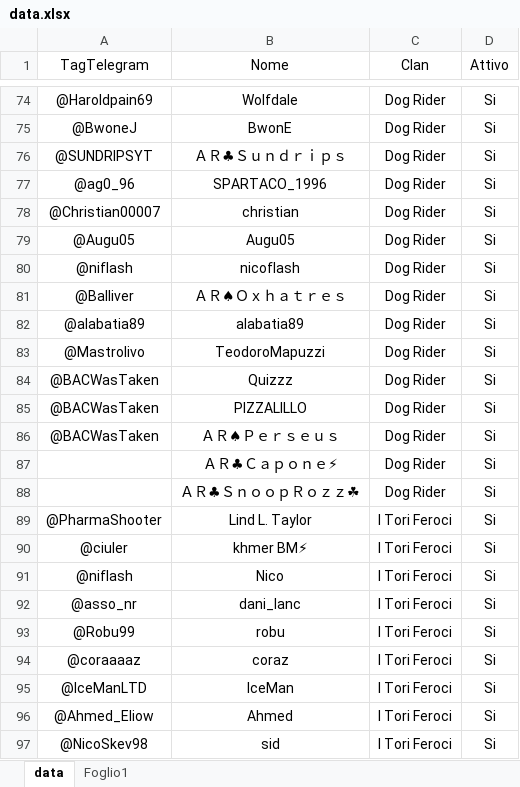
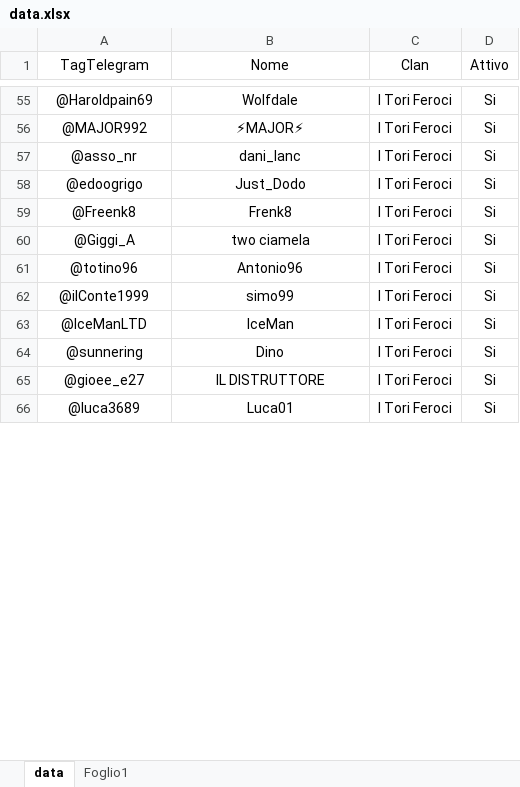
Before and after one commit to ArmatarozzaCR/Link-clan, an Excel workbook: data/data.xlsx, sheet data, drawn as a sheet; only a part is shown, gaps mark what is left out; values as stored, in another font and other column widths than the file's, no borders; removed rows and columns are numbered as before the commit, all else as after; the diff covers the shown part only; the diff names each change by its address in the sheet, - before the commit and + after, or states it on an @@ line.

```diff
--- a/data/data.xlsx (sheet data)
+++ b/data/data.xlsx (sheet data)
-C55 (Clan): Dog Rider
+C55 (Clan): I Tori Feroci
-row 75: @BwoneJ | BwonE | Dog Rider | Si
-row 76: @SUNDRIPSYT | ＡＲ♣Ｓｕｎｄｒｉｐｓ | Dog Rider | Si
-row 77: @ag0_96 | SPARTACO_1996 | Dog Rider | Si
-row 78: @Christian00007 | christian | Dog Rider | Si
-row 79: @Augu05 | Augu05 | Dog Rider | Si
-row 80: @niflash | nicoflash | Dog Rider | Si
-row 81: @Balliver | ＡＲ♠Ｏｘｈａｔｒｅｓ | Dog Rider | Si
-row 82: @alabatia89 | alabatia89 | Dog Rider | Si
-row 83: @Mastrolivo | TeodoroMapuzzi | Dog Rider | Si
-row 84: @BACWasTaken | Quizzz | Dog Rider | Si
-row 85: @BACWasTaken | PIZZALILLO | Dog Rider | Si
-row 86: @BACWasTaken | ＡＲ♠Ｐｅｒｓｅｕｓ | Dog Rider | Si
-row 87:  | ＡＲ♣Ｃａｐｏｎｅ⚡ | Dog Rider | Si
-row 88:  | ＡＲ♣ＳｎｏｏｐＲｏｚｚ☘ | Dog Rider | Si
-row 89: @PharmaShooter | Lind L. Taylor | I Tori Feroci | Si
-A56 (TagTelegram): @ciuler
+A56 (TagTelegram): @MAJOR992
-B56 (Nome): khmer BM⚡
+B56 (Nome): ⚡MAJOR⚡
-row 91: @niflash | Nico | I Tori Feroci | Si
-A58 (TagTelegram): @Robu99
+A58 (TagTelegram): @edoogrigo
-B58 (Nome): robu
+B58 (Nome): Just_Dodo
+row 59: @Freenk8 | Frenk8 | I Tori Feroci | Si
-A60 (TagTelegram): @coraaaaz
+A60 (TagTelegram): @Giggi_A
-B60 (Nome): coraz
+B60 (Nome): two ciamela
+row 61: @totino96 | Antonio96 | I Tori Feroci | Si
+row 62: @ilConte1999 | simo99 | I Tori Feroci | Si
+row 64: @sunnering | Dino | I Tori Feroci | Si
-A65 (TagTelegram): @Ahmed_Eliow
+A65 (TagTelegram): @gioee_e27
-B65 (Nome): Ahmed
+B65 (Nome): IL DISTRUTTORE
-A66 (TagTelegram): @NicoSkev98
+A66 (TagTelegram): @luca3689
-B66 (Nome): sid
+B66 (Nome): Luca01
```
Also changed, not shown: 54 added rows, 47 removed rows, 17 moved rows and 50 edited cells elsewhere in this sheet.
